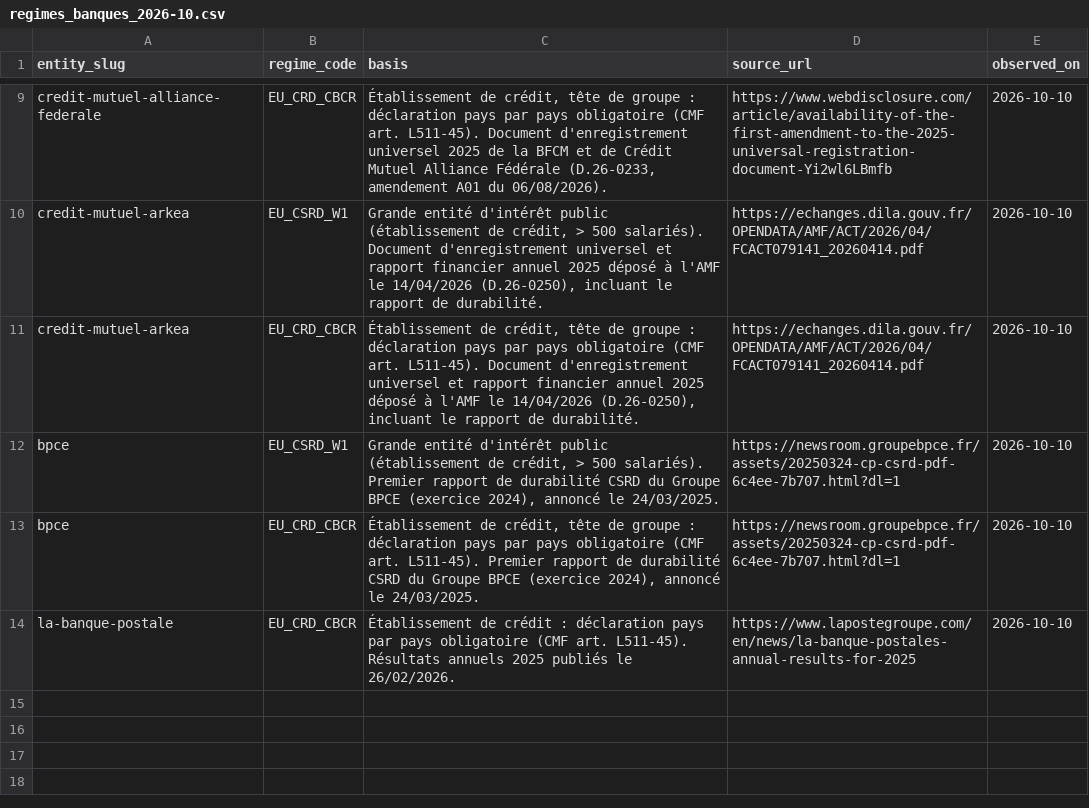
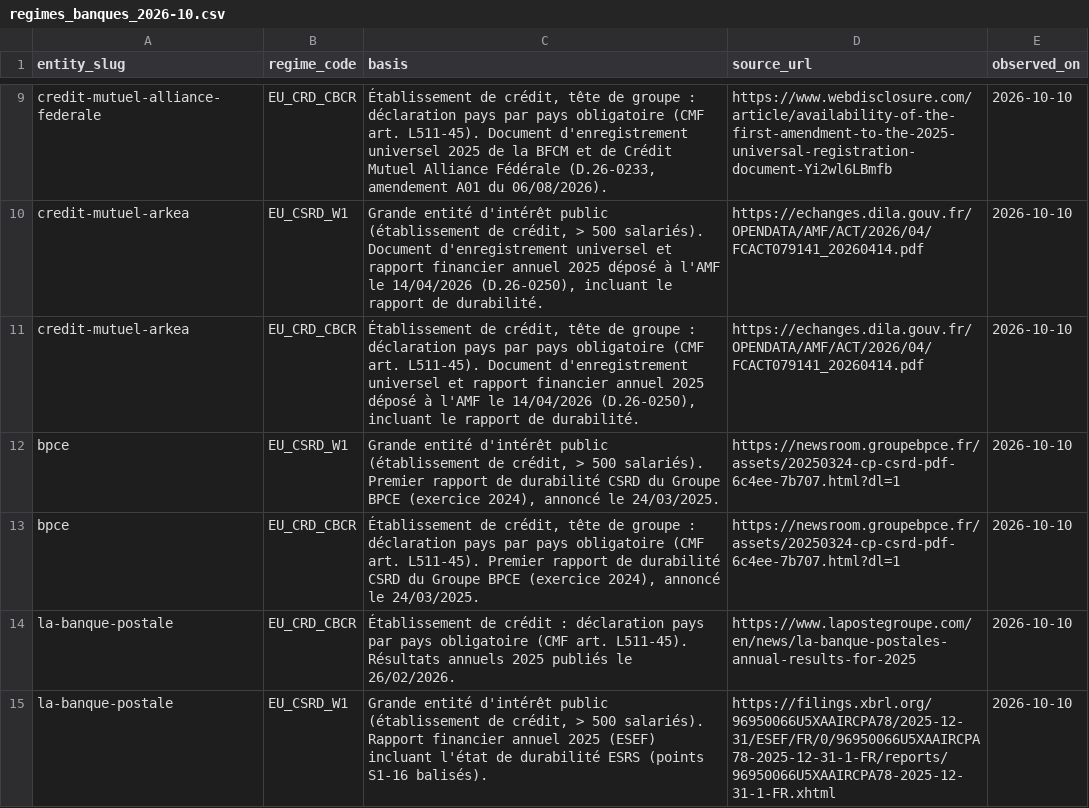
Before and after one commit to damienbalada/diams, a CSV file: pipeline/curated/regimes_banques_2026-10.csv, drawn as a sheet; only a part is shown, gaps mark what is left out; the diff names each change by its address in the sheet, - before the commit and + after, or states it on an @@ line.

```diff
--- a/pipeline/curated/regimes_banques_2026-10.csv
+++ b/pipeline/curated/regimes_banques_2026-10.csv
+row 15: la-banque-postale | EU_CSRD_W1 | Grande entité d'intérêt public (établissement de crédit, > 500 salariés). Rapport financier annuel 2025 (ESEF) incluant l'état de durabilité ESRS (points S1-16 balisés). | https://filings.xbrl.org/96950066U5XAAIRCPA78/2025-12-31/ESEF/FR/0/96950066U5XAAIRCPA78-2025-12-31-1-FR/reports/96950066U5XAAIRCPA78-2025-12-31-1-FR.xhtml | 2026-10-10
```
Also changed, not shown: 11 other files.
